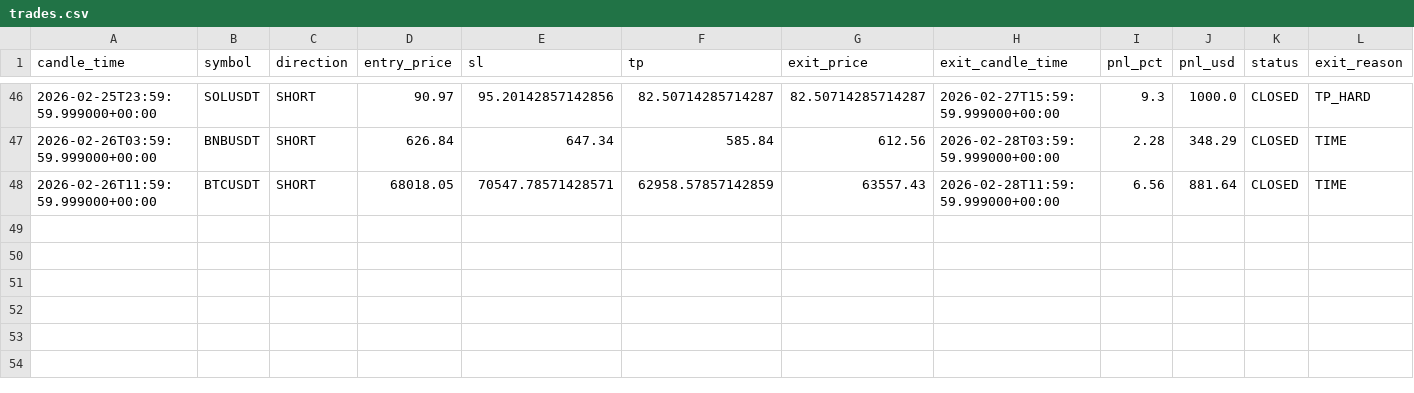
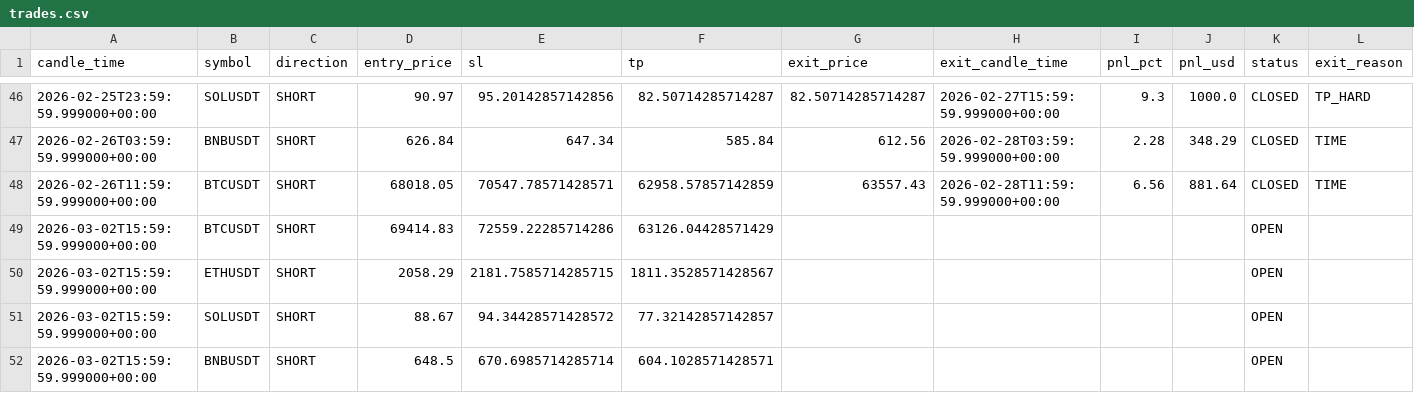
Before and after one commit to kushgbisen/cron-trader, a CSV file: logs/regime_rsi/trades.csv, drawn as a sheet; only a part is shown, gaps mark what is left out.

```diff
--- a/logs/regime_rsi/trades.csv
+++ b/logs/regime_rsi/trades.csv
@@ -48 +48,5 @@ candle_time,symbol,direction,entry_price,sl,tp,exit_price,exit_candle_time,pnl_p
 2026-02-26T11:59:59.999000+00:00,BTCUSDT,SHORT,68018.05,70547.78571428571,62958.57857142859,63557.43,2026-02-28T11:59:59.999000+00:00,6.56,881.64,CLOSED,TIME
+2026-03-02T15:59:59.999000+00:00,BTCUSDT,SHORT,69414.83,72559.22285714286,63126.04428571429,,,,,OPEN,
+2026-03-02T15:59:59.999000+00:00,ETHUSDT,SHORT,2058.29,2181.7585714285715,1811.3528571428567,,,,,OPEN,
+2026-03-02T15:59:59.999000+00:00,SOLUSDT,SHORT,88.67,94.34428571428572,77.32142857142857,,,,,OPEN,
+2026-03-02T15:59:59.999000+00:00,BNBUSDT,SHORT,648.5,670.6985714285714,604.1028571428571,,,,,OPEN,
```
Also changed, not shown: 7 other files.
